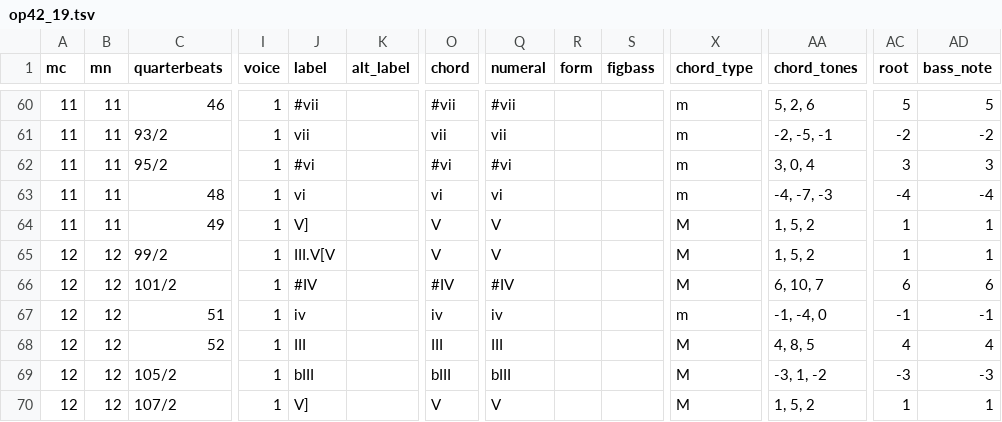
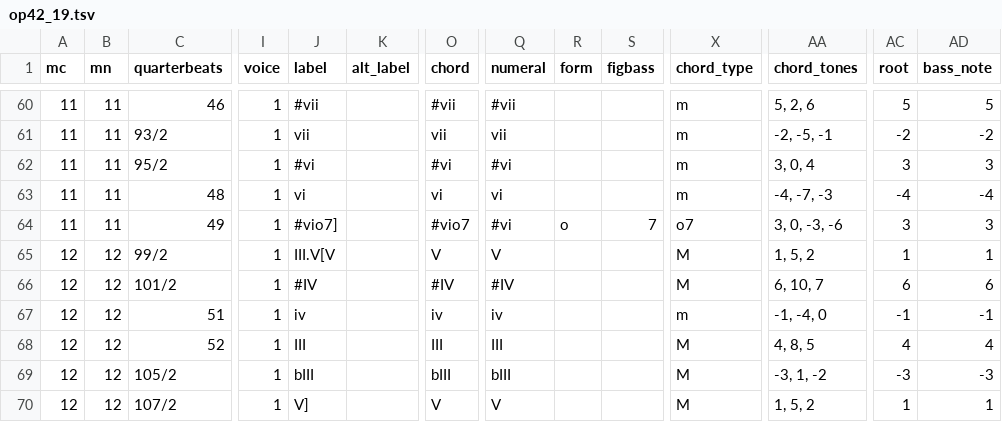
Before and after one commit to DCMLab/rachmaninoff_piano, a TSV file: harmonies/op42_19.tsv, drawn as a sheet; only a part is shown, gaps mark what is left out; the diff names each change by its address in the sheet, - before the commit and + after, or states it on an @@ line.

```diff
--- a/harmonies/op42_19.tsv
+++ b/harmonies/op42_19.tsv
-J64 (label): V]
+J64 (label): #vio7]
-O64 (chord): V
+O64 (chord): #vio7
-Q64 (numeral): V
+Q64 (numeral): #vi
-R64 (form): (empty)
+R64 (form): o
-S64 (figbass): (empty)
+S64 (figbass): 7
-X64 (chord_type): M
+X64 (chord_type): o7
-AA64 (chord_tones): 1, 5, 2
+AA64 (chord_tones): 3, 0, -3, -6
-AC64 (root): 1
+AC64 (root): 3
-AD64 (bass_note): 1
+AD64 (bass_note): 3
```
Also changed, not shown: reviewed/op42_19_reviewed.tsv, 2 other files.
